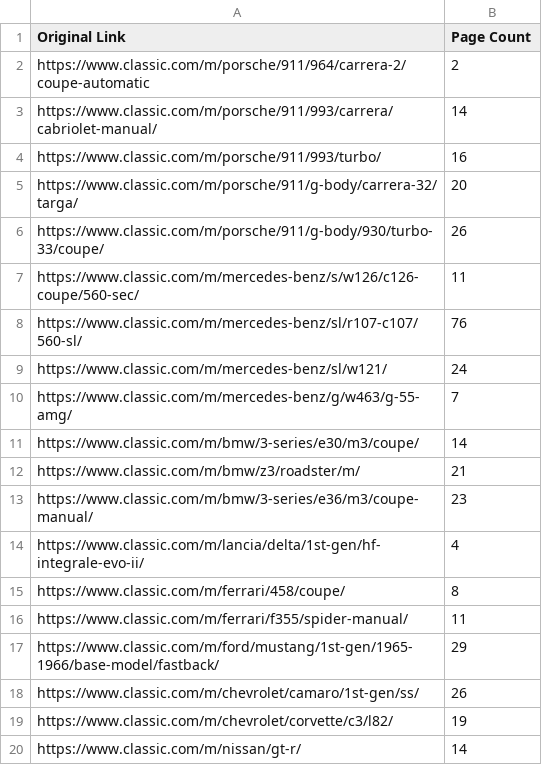
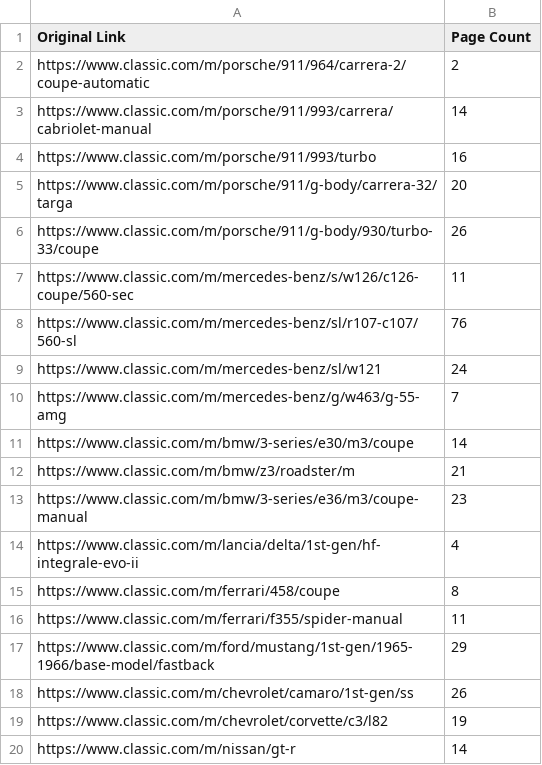
Before and after one commit to ThanhVo15/Work-Experiences, a CSV file: Tuan Loc Commodities/2. Scrapping/page_counts.csv, drawn as a sheet.

Commit message:
thêm 8510 link

```diff
--- a/Tuan Loc Commodities/2. Scrapping/page_counts.csv
+++ b/Tuan Loc Commodities/2. Scrapping/page_counts.csv
@@ -2,19 +2,19 @@ Original Link,Page Count
 https://www.classic.com/m/porsche/911/964/carrera-2/coupe-automatic,2
-https://www.classic.com/m/porsche/911/993/carrera/cabriolet-manual/,14
-https://www.classic.com/m/porsche/911/993/turbo/,16
-https://www.classic.com/m/porsche/911/g-body/carrera-32/targa/,20
-https://www.classic.com/m/porsche/911/g-body/930/turbo-33/coupe/,26
-https://www.classic.com/m/mercedes-benz/s/w126/c126-coupe/560-sec/,11
-https://www.classic.com/m/mercedes-benz/sl/r107-c107/560-sl/,76
-https://www.classic.com/m/mercedes-benz/sl/w121/,24
-https://www.classic.com/m/mercedes-benz/g/w463/g-55-amg/,7
-https://www.classic.com/m/bmw/3-series/e30/m3/coupe/,14
-https://www.classic.com/m/bmw/z3/roadster/m/,21
-https://www.classic.com/m/bmw/3-series/e36/m3/coupe-manual/,23
-https://www.classic.com/m/lancia/delta/1st-gen/hf-integrale-evo-ii/,4
-https://www.classic.com/m/ferrari/458/coupe/,8
-https://www.classic.com/m/ferrari/f355/spider-manual/,11
-https://www.classic.com/m/ford/mustang/1st-gen/1965-1966/base-model/fastback/,29
-https://www.classic.com/m/chevrolet/camaro/1st-gen/ss/,26
-https://www.classic.com/m/chevrolet/corvette/c3/l82/,19
-https://www.classic.com/m/nissan/gt-r/,14
+https://www.classic.com/m/porsche/911/993/carrera/cabriolet-manual,14
+https://www.classic.com/m/porsche/911/993/turbo,16
+https://www.classic.com/m/porsche/911/g-body/carrera-32/targa,20
+https://www.classic.com/m/porsche/911/g-body/930/turbo-33/coupe,26
+https://www.classic.com/m/mercedes-benz/s/w126/c126-coupe/560-sec,11
+https://www.classic.com/m/mercedes-benz/sl/r107-c107/560-sl,76
+https://www.classic.com/m/mercedes-benz/sl/w121,24
+https://www.classic.com/m/mercedes-benz/g/w463/g-55-amg,7
+https://www.classic.com/m/bmw/3-series/e30/m3/coupe,14
+https://www.classic.com/m/bmw/z3/roadster/m,21
+https://www.classic.com/m/bmw/3-series/e36/m3/coupe-manual,23
+https://www.classic.com/m/lancia/delta/1st-gen/hf-integrale-evo-ii,4
+https://www.classic.com/m/ferrari/458/coupe,8
+https://www.classic.com/m/ferrari/f355/spider-manual,11
+https://www.classic.com/m/ford/mustang/1st-gen/1965-1966/base-model/fastback,29
+https://www.classic.com/m/chevrolet/camaro/1st-gen/ss,26
+https://www.classic.com/m/chevrolet/corvette/c3/l82,19
+https://www.classic.com/m/nissan/gt-r,14
```
Also changed, not shown: 5 other files.
